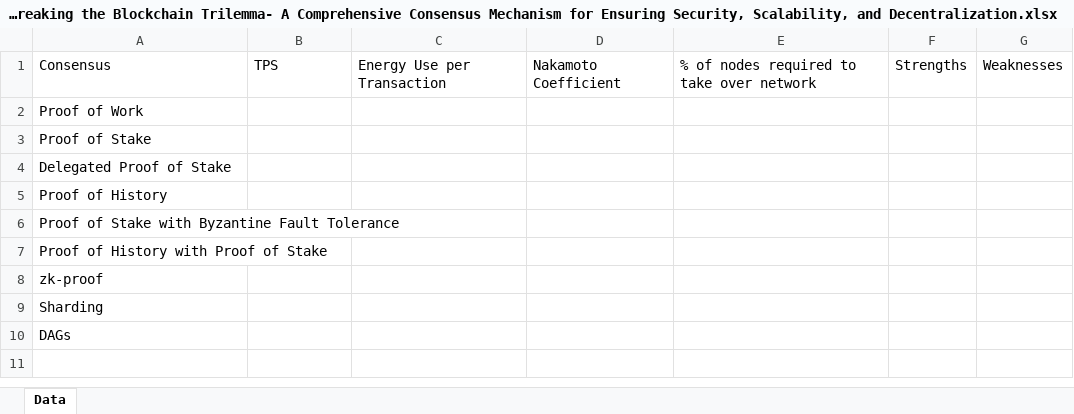
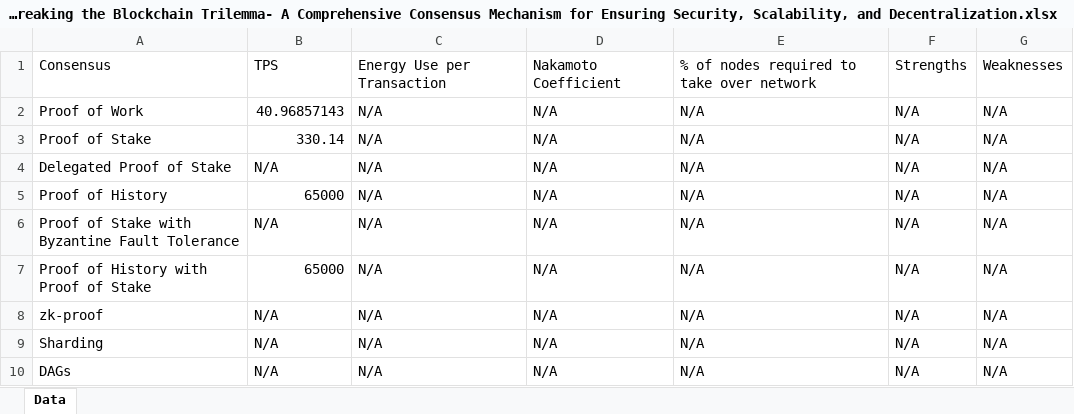
Before and after one commit to yawutheawu/FT324_SLR, an Excel workbook: Research Corpus/Data by Source/Source_8|Breaking the Blockchain Trilemma- A Comprehensive Consensus Mechanism for Ensuring Security, Scalability, and Decentralization.xlsx, sheet Data, drawn as a sheet; values as stored, in another font and other column widths than the file's, no borders; table styles not drawn; the diff names each change by its address in the sheet, - before the commit and + after, or states it on an @@ line.

```diff
--- a/Research Corpus/Data by Source/Source_8|Breaking the Blockchain Trilemma- A Comprehensive Consensus Mechanism for Ensuring Security, Scalability, and Decentralization.xlsx (sheet Data)
+++ b/Research Corpus/Data by Source/Source_8|Breaking the Blockchain Trilemma- A Comprehensive Consensus Mechanism for Ensuring Security, Scalability, and Decentralization.xlsx (sheet Data)
-B2: (empty)
+B2: 40.96857143
-C2:C10: (empty)
+C2:C10: N/A
-D2:D10: (empty)
+D2:D10: N/A
-E2:E10: (empty)
+E2:E10: N/A
-F2:F10: (empty)
+F2:F10: N/A
-G2:G10: (empty)
+G2:G10: N/A
-B3: (empty)
+B3: 330.14
-B4: (empty)
+B4: N/A
-B5: (empty)
+B5: 65000
-B6: (empty)
+B6: N/A
-B7: (empty)
+B7: 65000
-B8:B10: (empty)
+B8:B10: N/A
```
Also changed, not shown: Research Corpus/Data by Source/Source_1|3D-DAG- Scaling Blockchain via DAG.xlsx, Research Corpus/Data by Source/Source_3|Achieving scalable and decentralized blockchain systems- a filecoin-based solution to the blockchain trilemma.xlsx, 6 other files.
